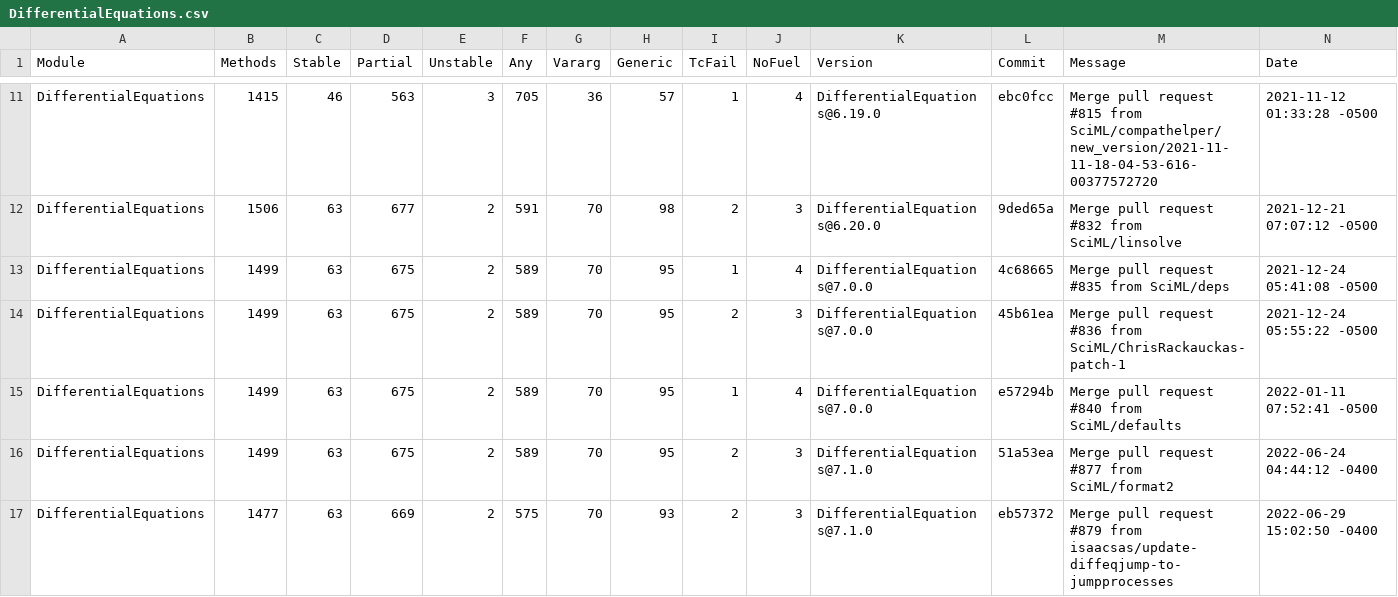
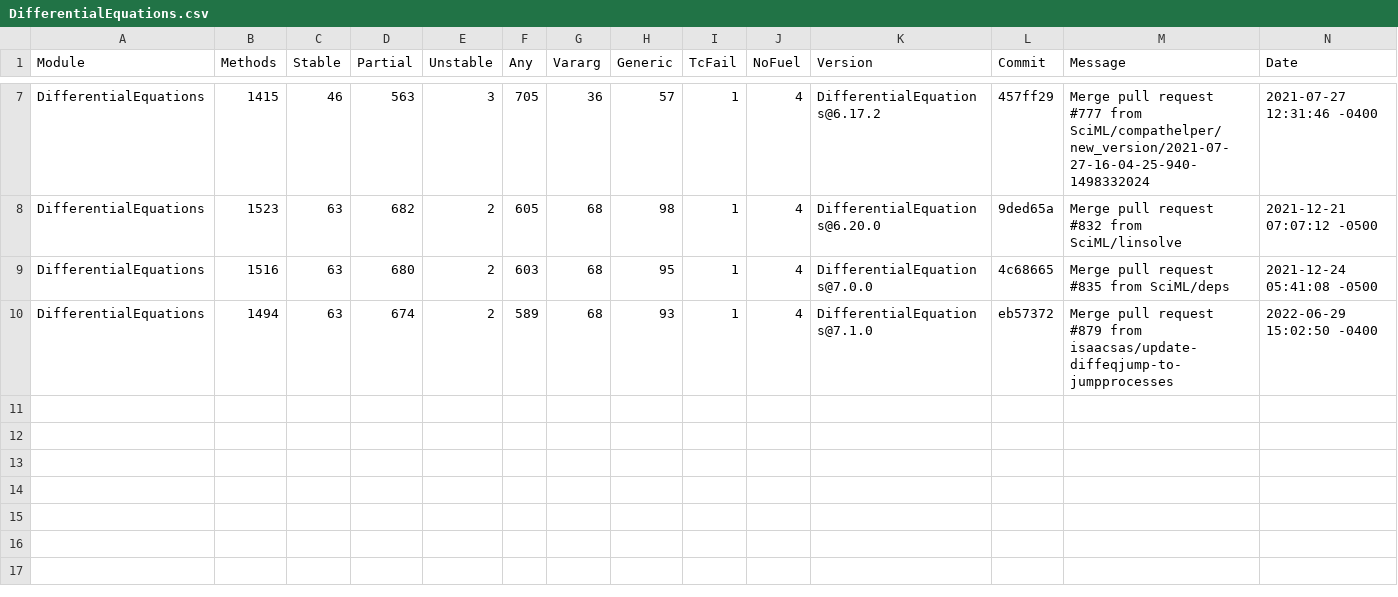
Before and after one commit to prl-julia/julia-type-stability-checker-data, a CSV file: timelines/DifferentialEquations.csv, drawn as a sheet; only a part is shown, gaps mark what is left out; removed rows and columns are numbered as before the commit, all else as after; the diff covers the shown part only; the diff names each change by its address in the sheet, - before the commit and + after, or states it on an @@ line.

```diff
--- a/timelines/DifferentialEquations.csv
+++ b/timelines/DifferentialEquations.csv
-K7 (Version): DifferentialEquations@6.19.0
+K7 (Version): DifferentialEquations@6.17.2
-L7 (Commit): ebc0fcc
+L7 (Commit): 457ff29
-M7 (Message): …pull request #815 from SciML/compathelper/new_version/2021-11-11-18-04-53-616-00377572720
+M7 (Message): …pull request #777 from SciML/compathelper/new_version/2021-07-27-16-04-25-940-1498332024
-N7 (Date): 2021-11-12 01:33:28 -0500
+N7 (Date): 2021-07-27 12:31:46 -0400
-B8 (Methods): 1506
+B8 (Methods): 1523
-D8 (Partial): 677
+D8 (Partial): 682
-F8 (Any): 591
+F8 (Any): 605
-G8:G9 (Vararg): 70
+G8:G9 (Vararg): 68
-I8 (TcFail): 2
+I8 (TcFail): 1
-J8 (NoFuel): 3
+J8 (NoFuel): 4
-B9 (Methods): 1499
+B9 (Methods): 1516
-D9 (Partial): 675
+D9 (Partial): 680
-F9 (Any): 589
+F9 (Any): 603
-row 14: DifferentialEquations | 1499 | 63 | 675 | 2 | 589 | 70 | 95 | 2 | 3 | DifferentialEquations@7.0.0 | 45b61ea | Merge pull request #836 from SciML/ChrisRackauckas-patch-1 | 2021-12-24 05:55:22 -0500
-row 15: DifferentialEquations | 1499 | 63 | 675 | 2 | 589 | 70 | 95 | 1 | 4 | DifferentialEquations@7.0.0 | e57294b | Merge pull request #840 from SciML/defaults | 2022-01-11 07:52:41 -0500
-row 16: DifferentialEquations | 1499 | 63 | 675 | 2 | 589 | 70 | 95 | 2 | 3 | DifferentialEquations@7.1.0 | 51a53ea | Merge pull request #877 from SciML/format2 | 2022-06-24 04:44:12 -0400
-B10 (Methods): 1477
+B10 (Methods): 1494
-D10 (Partial): 669
+D10 (Partial): 674
-F10 (Any): 575
+F10 (Any): 589
-G10 (Vararg): 70
+G10 (Vararg): 68
-I10 (TcFail): 2
+I10 (TcFail): 1
-J10 (NoFuel): 3
+J10 (NoFuel): 4
```
Also changed, not shown: 4 removed rows and 28 edited cells elsewhere in this file, timelines/Flux.csv, timelines/RPRMakie-filtered.csv, 17 other files.
